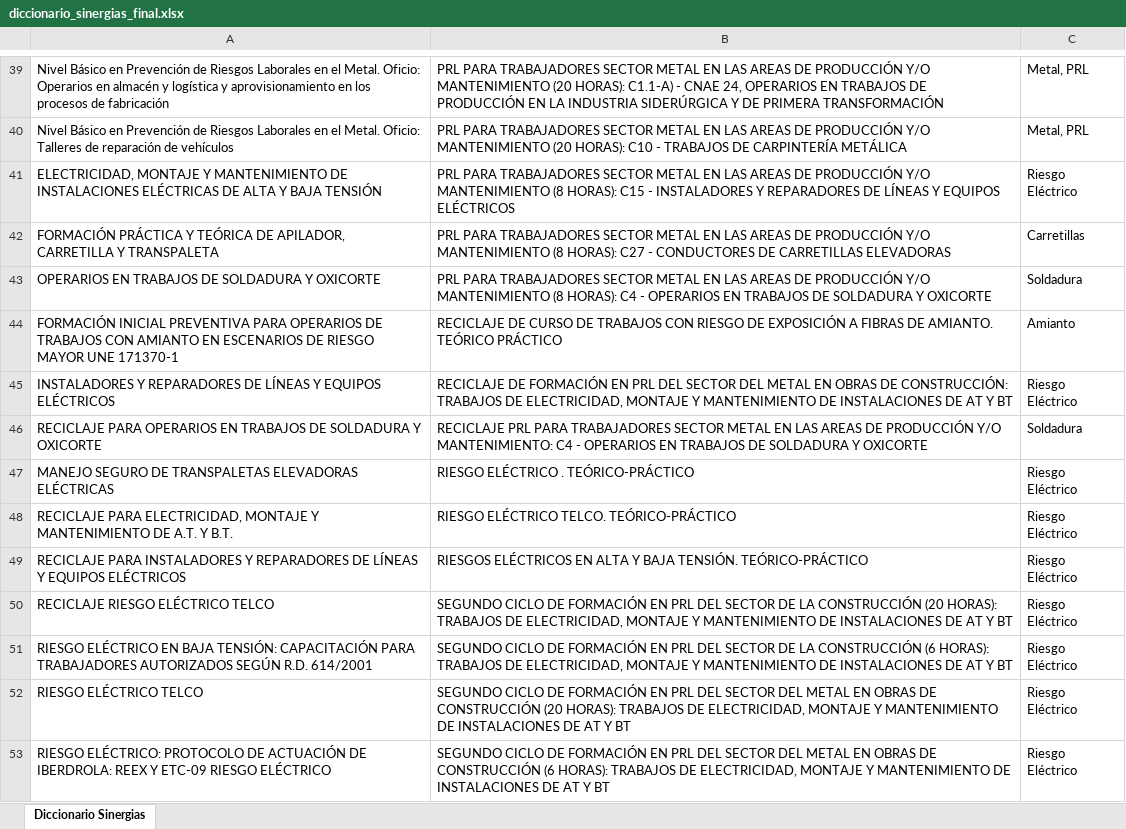
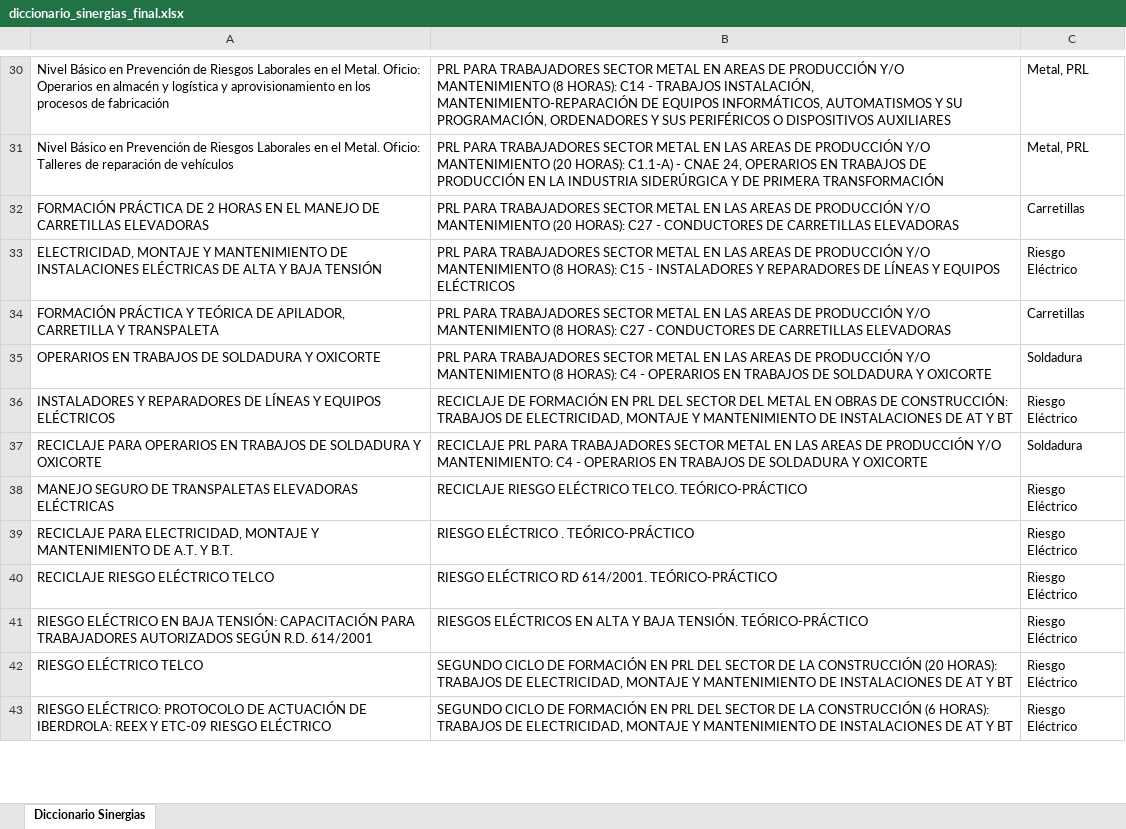
Before and after one commit to rgarciarojo76-ctrl/Direccion-Tecnica-Integracion-Formacion, an Excel workbook: public/data/diccionario_sinergias_final.xlsx, sheet Diccionario Sinergias, drawn as a sheet; only a part is shown, gaps mark what is left out; values as stored, in another font and other column widths than the file's, no borders; removed rows and columns are numbered as before the commit, all else as after; the diff covers the shown part only; the diff names each change by its address in the sheet, - before the commit and + after, or states it on an @@ line.

```diff
--- a/public/data/diccionario_sinergias_final.xlsx (sheet Diccionario Sinergias)
+++ b/public/data/diccionario_sinergias_final.xlsx (sheet Diccionario Sinergias)
-B30: …METAL EN LAS AREAS DE PRODUCCIÓN Y/O MANTENIMIENTO (20 HORAS): C1.1-A) - CNAE 24, OPERARIOS EN TRABAJOS DE PRODUCCIÓN EN LA INDUSTRIA SIDERÚRGICA Y DE PRIMERA TRANSFORMACIÓN
+B30: …METAL EN AREAS DE PRODUCCIÓN Y/O MANTENIMIENTO (8 HORAS): C14 - TRABAJOS INSTALACIÓN, MANTENIMIENTO-REPARACIÓN DE EQUIPOS INFORMÁTICOS, AUTOMATISMOS Y SU PROGRAMACIÓN, ORDENADORES Y SUS PERIFÉRICOS O DISPOSITIVOS AUXILIARES
-B31: …(20 HORAS): C10 - TRABAJOS DE CARPINTERÍA METÁLICA
+B31: …(20 HORAS): C1.1-A) - CNAE 24, OPERARIOS EN TRABAJOS DE PRODUCCIÓN EN LA INDUSTRIA SIDERÚRGICA Y DE PRIMERA TRANSFORMACIÓN
+row 32: FORMACIÓN PRÁCTICA DE 2 HORAS EN EL MANEJO DE CARRETILLAS ELEVADORAS | PRL PARA TRABAJADORES SECTOR METAL EN LAS AREAS DE PRODUCCIÓN Y/O MANTENIMIENTO (20 HORAS): C27 - CONDUCTORES DE CARRETILLAS ELEVADORAS | Carretillas
-row 44: FORMACIÓN INICIAL PREVENTIVA PARA OPERARIOS DE TRABAJOS CON AMIANTO EN ESCENARIOS DE RIESGO MAYOR UNE 171370-1 | RECICLAJE DE CURSO DE TRABAJOS CON RIESGO DE EXPOSICIÓN A FIBRAS DE AMIANTO. TEÓRICO PRÁCTICO | Amianto
-B38: RIESGO ELÉCTRICO . TEÓRICO-PRÁCTICO
+B38: RECICLAJE RIESGO ELÉCTRICO TELCO. TEÓRICO-PRÁCTICO
-B39: RIESGO ELÉCTRICO TELCO. TEÓRICO-PRÁCTICO
+B39: RIESGO ELÉCTRICO . TEÓRICO-PRÁCTICO
-row 49: RECICLAJE PARA INSTALADORES Y REPARADORES DE LÍNEAS Y EQUIPOS ELÉCTRICOS | RIESGOS ELÉCTRICOS EN ALTA Y BAJA TENSIÓN. TEÓRICO-PRÁCTICO | Riesgo Eléctrico
-B40: SEGUNDO CICLO DE FORMACIÓN EN PRL DEL SECTOR DE LA CONSTRUCCIÓN (20 HORAS): TRABAJOS DE ELECTRICIDAD, MONTAJE Y MANTENIMIENTO DE INSTALACIONES DE AT Y BT
+B40: RIESGO ELÉCTRICO RD 614/2001. TEÓRICO-PRÁCTICO
-B41: SEGUNDO CICLO DE FORMACIÓN EN PRL DEL SECTOR DE LA CONSTRUCCIÓN (6 HORAS): TRABAJOS DE ELECTRICIDAD, MONTAJE Y MANTENIMIENTO DE INSTALACIONES DE AT Y BT
+B41: RIESGOS ELÉCTRICOS EN ALTA Y BAJA TENSIÓN. TEÓRICO-PRÁCTICO
-B42: …DEL SECTOR DEL METAL EN OBRAS DE CONSTRUCCIÓN (20…
+B42: …DEL SECTOR DE LA CONSTRUCCIÓN (20…
-B43: …DEL SECTOR DEL METAL EN OBRAS DE CONSTRUCCIÓN (6…
+B43: …DEL SECTOR DE LA CONSTRUCCIÓN (6…
```
Also changed, not shown: 20 added rows, 54 removed rows and 21 edited cells elsewhere in this sheet, public/data/aspy_formacion.xlsx, 4 other files.
